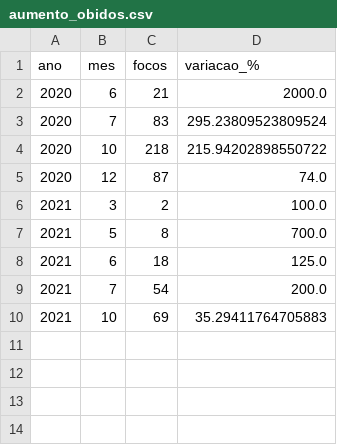
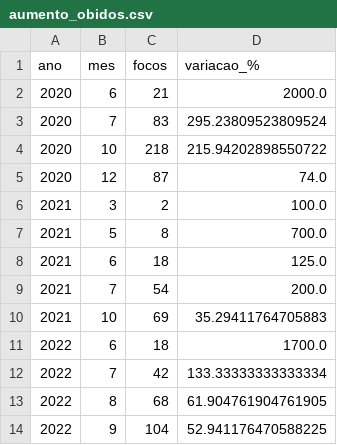
Before and after one commit to uwagnerleand/projeto-queimadas, a CSV file: outputs/analise/aumento_obidos.csv, drawn as a sheet.

```diff
--- a/outputs/analise/aumento_obidos.csv
+++ b/outputs/analise/aumento_obidos.csv
@@ -10 +10,5 @@ ano,mes,focos,variacao_%
 2021,10,69,35.29411764705883
+2022,6,18,1700.0
+2022,7,42,133.33333333333334
+2022,8,68,61.904761904761905
+2022,9,104,52.941176470588225
```
Also changed, not shown: outputs/analise/aumento_para.csv, outputs/analise/queda_para.csv, 19 other files.
